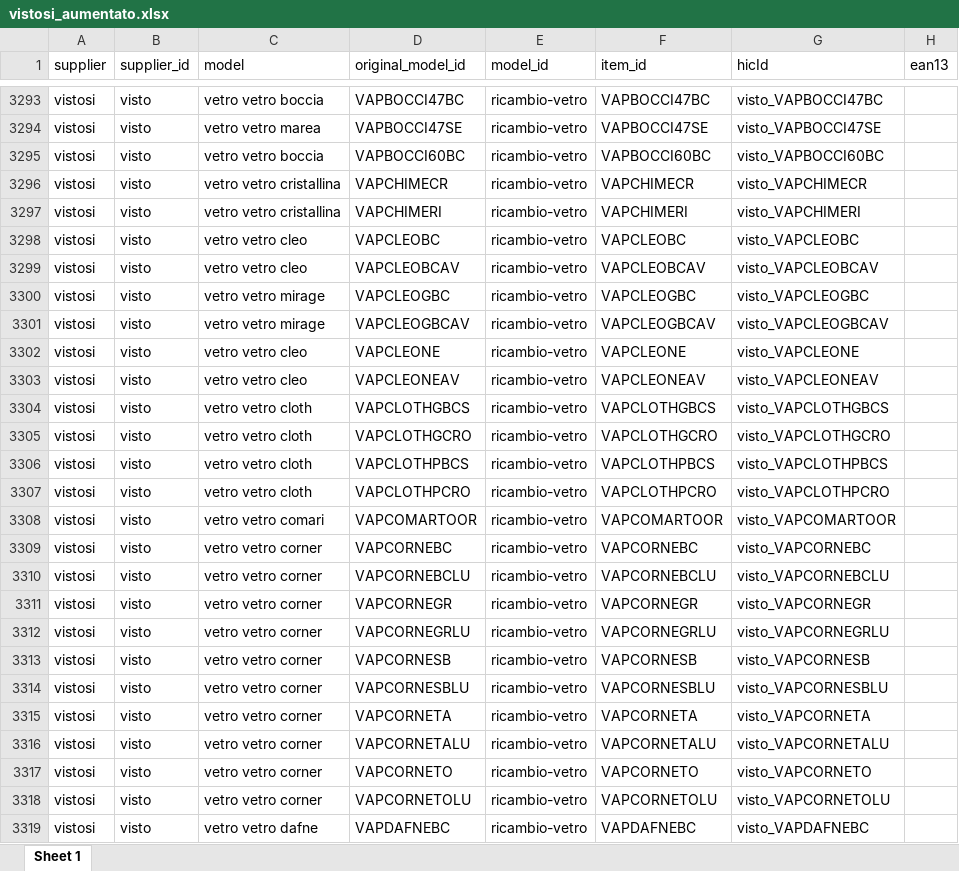
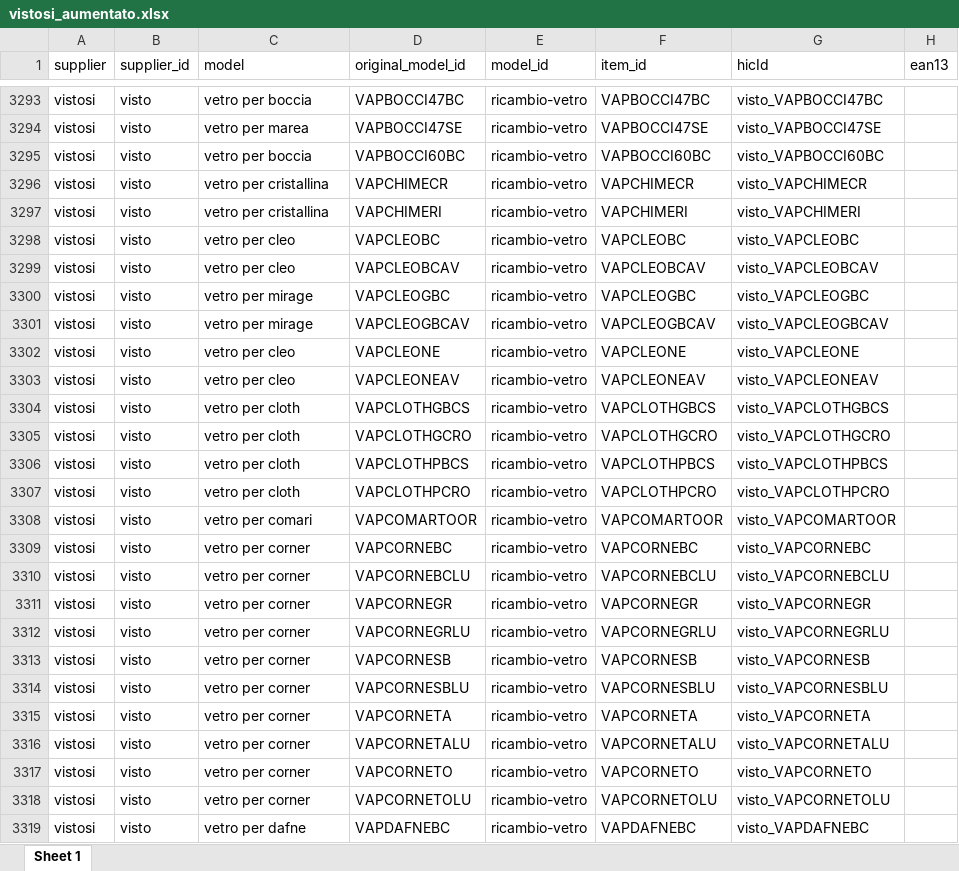
Before and after one commit to hicTech/arteInLuceImport, an Excel workbook: xls/vistosi/result/vistosi_aumentato.xlsx, sheet Sheet 1, drawn as a sheet; only a part is shown, gaps mark what is left out; values as stored, in another font and other column widths than the file's, no borders; the diff covers the shown part only; the diff names each change by its address in the sheet, - before the commit and + after, or states it on an @@ line.

```diff
--- a/xls/vistosi/result/vistosi_aumentato.xlsx (sheet Sheet 1)
+++ b/xls/vistosi/result/vistosi_aumentato.xlsx (sheet Sheet 1)
-C3293 (model): vetro vetro boccia
+C3293 (model): vetro per boccia
-C3294 (model): vetro vetro marea
+C3294 (model): vetro per marea
-C3295 (model): vetro vetro boccia
+C3295 (model): vetro per boccia
-C3296:C3297 (model): vetro vetro cristallina
+C3296:C3297 (model): vetro per cristallina
-C3298:C3299 (model): vetro vetro cleo
+C3298:C3299 (model): vetro per cleo
-C3300:C3301 (model): vetro vetro mirage
+C3300:C3301 (model): vetro per mirage
-C3302:C3303 (model): vetro vetro cleo
+C3302:C3303 (model): vetro per cleo
-C3304:C3307 (model): vetro vetro cloth
+C3304:C3307 (model): vetro per cloth
-C3308 (model): vetro vetro comari
+C3308 (model): vetro per comari
-C3309:C3318 (model): vetro vetro corner
+C3309:C3318 (model): vetro per corner
-C3319 (model): vetro vetro dafne
+C3319 (model): vetro per dafne
```
Also changed, not shown: 655 edited cells elsewhere in this sheet, 3 other files.
